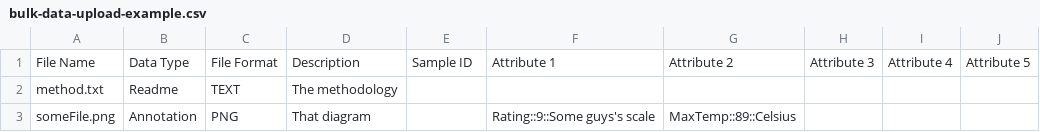
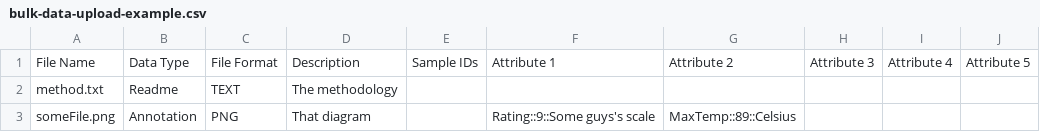
Before and after one commit to rija/gigadb-website, a CSV file: files/examples/bulk-data-upload-example.csv, drawn as a sheet.

Commit message:
Add support for sample column in upload of metadata spreadsheet
the bulk upload of file metadata from spreadsheet was ignoring the content of the Sample ID column

The main change happens in DatasetUpload.php to read the "Sample IDs" column in the spreadsheet and merge it
with the upload data's "Sample_ids" attribute for each file of the spreadsheet.

Change were made to sample spreadsheets (and a new one added with examples for Samples) and to the unit test class DatasetUploadTest.php.

I have also added a corresponding acceptance scenario in file-upload-4-author-metadata-bulk.feature.

And fixed an error (dataset not found) in DatasetUpload.php's unit test class caused by fixture data not being loaded.

```diff
--- a/files/examples/bulk-data-upload-example.csv
+++ b/files/examples/bulk-data-upload-example.csv
@@ -1,2 +1,2 @@
-File Name,Data Type,File Format,Description,Sample ID,Attribute 1,Attribute 2,Attribute 3,Attribute 4, Attribute 5
+File Name,Data Type,File Format,Description,Sample IDs,Attribute 1,Attribute 2,Attribute 3,Attribute 4, Attribute 5
 method.txt, Readme, TEXT,The methodology,,,,,,
```
Also changed, not shown: 11 other files.
